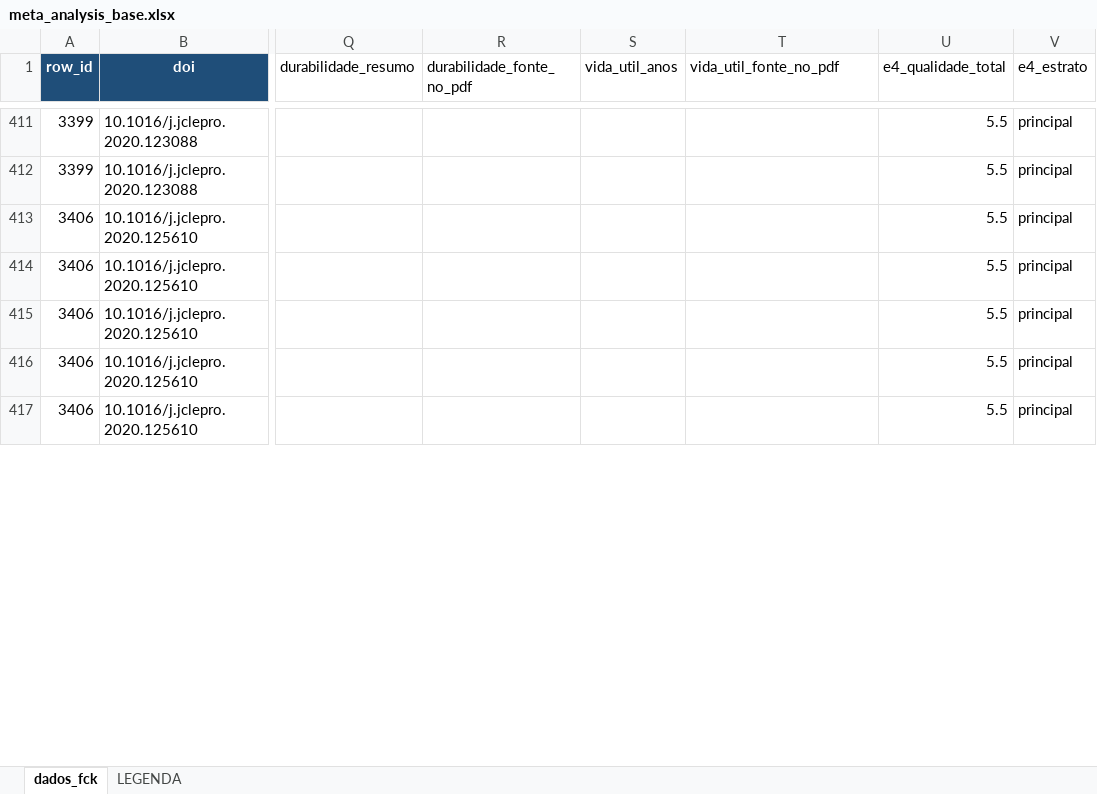
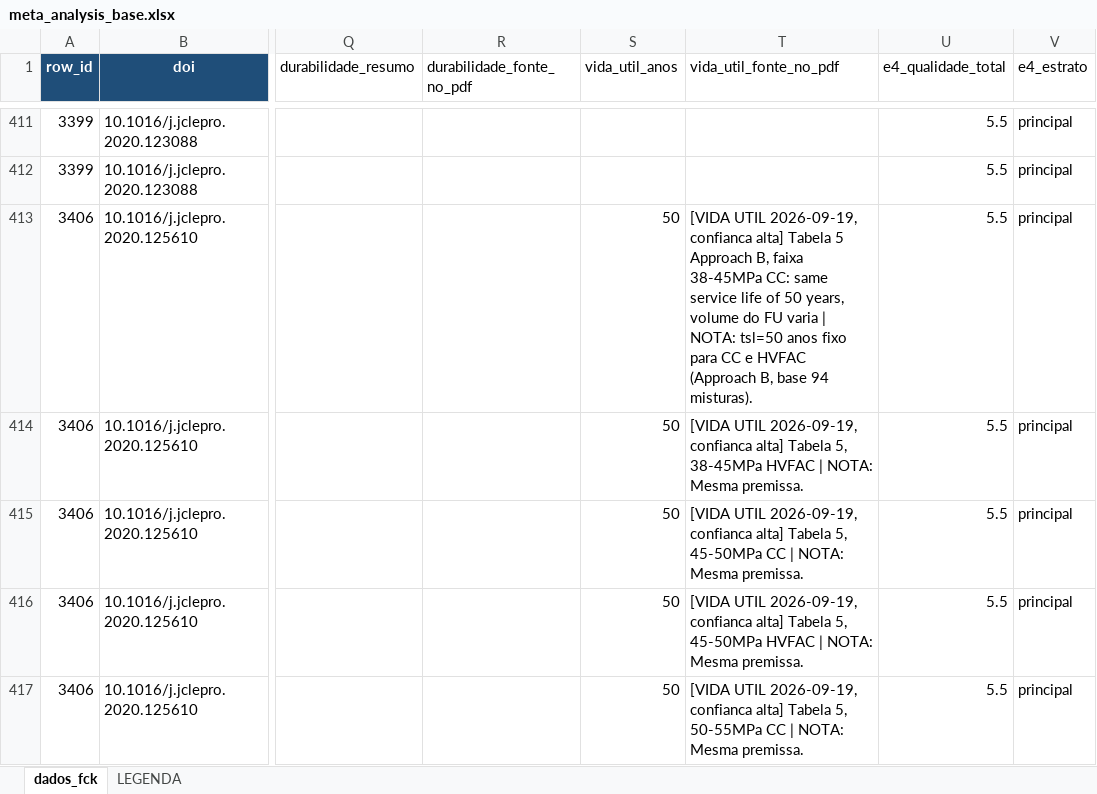
Before and after one commit to kielima/revisao-sistematica-literatura, an Excel workbook: meta_analysis_base.xlsx, sheet dados_fck, drawn as a sheet; only a part is shown, gaps mark what is left out; values as stored, in another font and other column widths than the file's, no borders; the diff covers the shown part only; the diff names each change by its address in the sheet, - before the commit and + after, or states it on an @@ line.

```diff
--- a/meta_analysis_base.xlsx (sheet dados_fck)
+++ b/meta_analysis_base.xlsx (sheet dados_fck)
-S413:S417 (vida_util_anos): (empty)
+S413:S417 (vida_util_anos): 50
-T413 (vida_util_fonte_no_pdf): (empty)
+T413 (vida_util_fonte_no_pdf): [VIDA UTIL 2026-09-19, confianca alta] Tabela 5 Approach B, faixa 38-45MPa CC: same service life of 50 years, volume do FU varia | NOTA: tsl=50 anos fixo para CC e HVFAC (Approach B, base 94 misturas).
-T414 (vida_util_fonte_no_pdf): (empty)
+T414 (vida_util_fonte_no_pdf): [VIDA UTIL 2026-09-19, confianca alta] Tabela 5, 38-45MPa HVFAC | NOTA: Mesma premissa.
-T415 (vida_util_fonte_no_pdf): (empty)
+T415 (vida_util_fonte_no_pdf): [VIDA UTIL 2026-09-19, confianca alta] Tabela 5, 45-50MPa CC | NOTA: Mesma premissa.
-T416 (vida_util_fonte_no_pdf): (empty)
+T416 (vida_util_fonte_no_pdf): [VIDA UTIL 2026-09-19, confianca alta] Tabela 5, 45-50MPa HVFAC | NOTA: Mesma premissa.
-T417 (vida_util_fonte_no_pdf): (empty)
+T417 (vida_util_fonte_no_pdf): [VIDA UTIL 2026-09-19, confianca alta] Tabela 5, 50-55MPa CC | NOTA: Mesma premissa.
```
Also changed, not shown: 171 edited cells elsewhere in this sheet.
